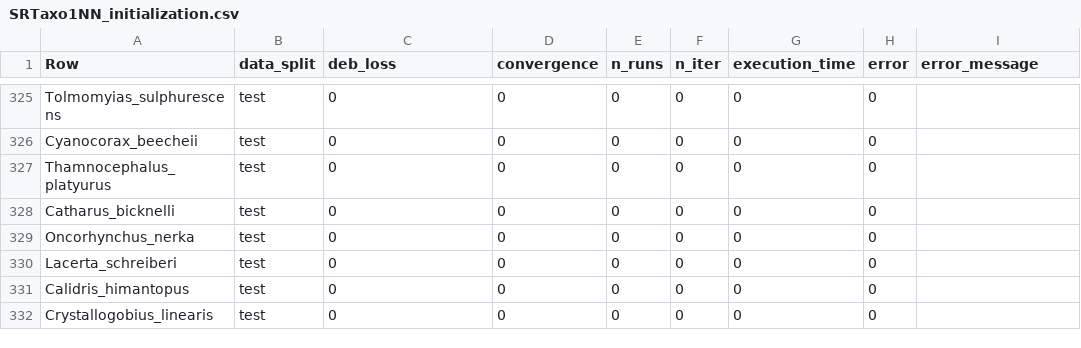
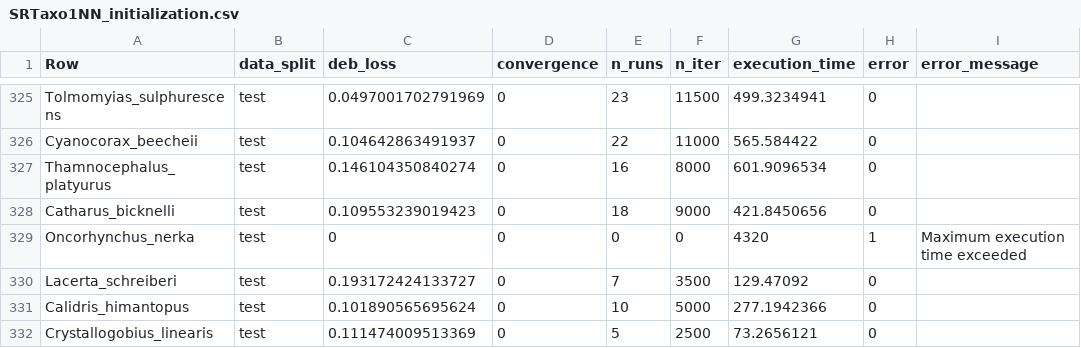
Before and after one commit to diogo-f-oliveira/DEB_ML_Init, a CSV file: results/initialization/SRTaxo1NN_initialization.csv, drawn as a sheet; only a part is shown, gaps mark what is left out; the diff covers the shown part only; the diff names each change by its address in the sheet, - before the commit and + after, or states it on an @@ line.

```diff
--- a/results/initialization/SRTaxo1NN_initialization.csv
+++ b/results/initialization/SRTaxo1NN_initialization.csv
-C325 (deb_loss): 0
+C325 (deb_loss): 0.0497001702791969
-E325 (n_runs): 0
+E325 (n_runs): 23
-F325 (n_iter): 0
+F325 (n_iter): 11500
-G325 (execution_time): 0
+G325 (execution_time): 499.3234941
-C326 (deb_loss): 0
+C326 (deb_loss): 0.104642863491937
-E326 (n_runs): 0
+E326 (n_runs): 22
-F326 (n_iter): 0
+F326 (n_iter): 11000
-G326 (execution_time): 0
+G326 (execution_time): 565.584422
-C327 (deb_loss): 0
+C327 (deb_loss): 0.146104350840274
-E327 (n_runs): 0
+E327 (n_runs): 16
-F327 (n_iter): 0
+F327 (n_iter): 8000
-G327 (execution_time): 0
+G327 (execution_time): 601.9096534
-C328 (deb_loss): 0
+C328 (deb_loss): 0.109553239019423
-E328 (n_runs): 0
+E328 (n_runs): 18
-F328 (n_iter): 0
+F328 (n_iter): 9000
-G328 (execution_time): 0
+G328 (execution_time): 421.8450656
-G329 (execution_time): 0
+G329 (execution_time): 4320
-H329 (error): 0
+H329 (error): 1
-I329 (error_message): (empty)
+I329 (error_message): Maximum execution time exceeded
-C330 (deb_loss): 0
+C330 (deb_loss): 0.193172424133727
-E330 (n_runs): 0
+E330 (n_runs): 7
-F330 (n_iter): 0
+F330 (n_iter): 3500
-G330 (execution_time): 0
+G330 (execution_time): 129.47092
-C331 (deb_loss): 0
+C331 (deb_loss): 0.101890565695624
-E331 (n_runs): 0
+E331 (n_runs): 10
-F331 (n_iter): 0
+F331 (n_iter): 5000
-G331 (execution_time): 0
+G331 (execution_time): 277.1942366
-C332 (deb_loss): 0
+C332 (deb_loss): 0.111474009513369
-E332 (n_runs): 0
+E332 (n_runs): 5
-F332 (n_iter): 0
+F332 (n_iter): 2500
-G332 (execution_time): 0
+G332 (execution_time): 73.2656121
```
Also changed, not shown: 122 edited cells elsewhere in this file, 3 other files.
